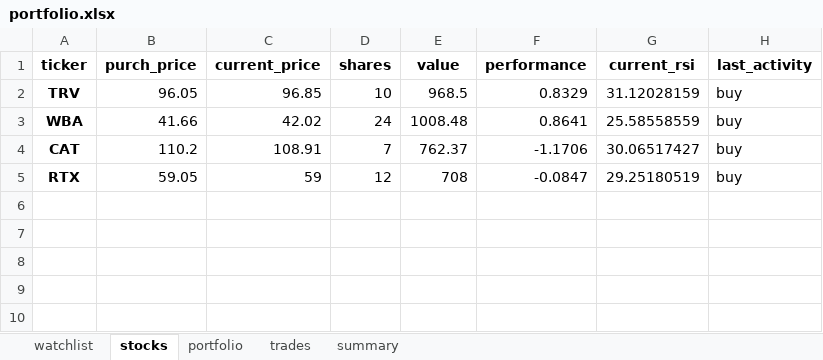
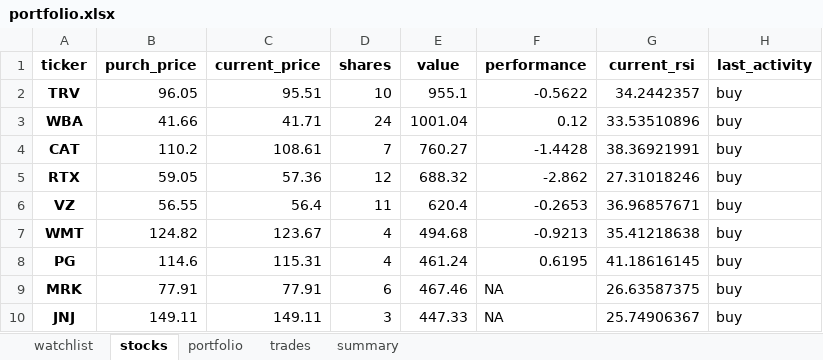
Before and after one commit to Patrickdg/AL-the-Trader, an Excel workbook: portfolio.xlsx, sheet stocks, drawn as a sheet; values as stored, in another font and other column widths than the file's, no borders; the diff names each change by its address in the sheet, - before the commit and + after, or states it on an @@ line.

```diff
--- a/portfolio.xlsx (sheet stocks)
+++ b/portfolio.xlsx (sheet stocks)
-C2 (current_price): 96.85
+C2 (current_price): 95.51
-E2 (value): 968.5
+E2 (value): 955.1
-F2 (performance): 0.8329
+F2 (performance): -0.5622
-G2 (current_rsi): 31.12028159
+G2 (current_rsi): 34.2442357
-C3 (current_price): 42.02
+C3 (current_price): 41.71
-E3 (value): 1008.48
+E3 (value): 1001.04
-F3 (performance): 0.8641
+F3 (performance): 0.12
-G3 (current_rsi): 25.58558559
+G3 (current_rsi): 33.53510896
-C4 (current_price): 108.91
+C4 (current_price): 108.61
-E4 (value): 762.37
+E4 (value): 760.27
-F4 (performance): -1.1706
+F4 (performance): -1.4428
-G4 (current_rsi): 30.06517427
+G4 (current_rsi): 38.36921991
-C5 (current_price): 59
+C5 (current_price): 57.36
-E5 (value): 708
+E5 (value): 688.32
-F5 (performance): -0.0847
+F5 (performance): -2.862
-G5 (current_rsi): 29.25180519
+G5 (current_rsi): 27.31018246
+row 6: VZ | 56.55 | 56.4 | 11 | 620.4 | -0.2653 | 36.96857671 | buy
+row 7: WMT | 124.82 | 123.67 | 4 | 494.68 | -0.9213 | 35.41218638 | buy
+row 8: PG | 114.6 | 115.31 | 4 | 461.24 | 0.6195 | 41.18616145 | buy
+row 9: MRK | 77.91 | 77.91 | 6 | 467.46 | NA | 26.63587375 | buy
+row 10: JNJ | 149.11 | 149.11 | 3 | 447.33 | NA | 25.74906367 | buy
```
Also changed, not shown: sheet watchlist, sheet trades, sheet summary, sheet portfolio, 1 other file.
